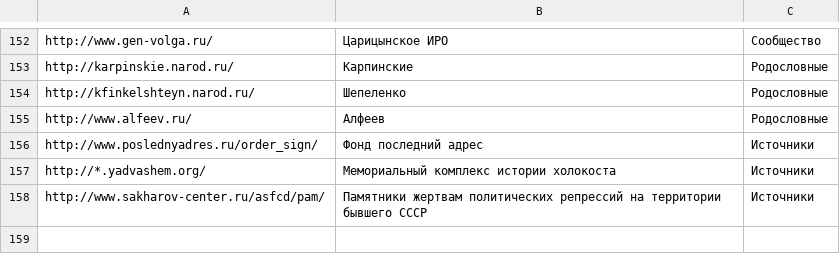
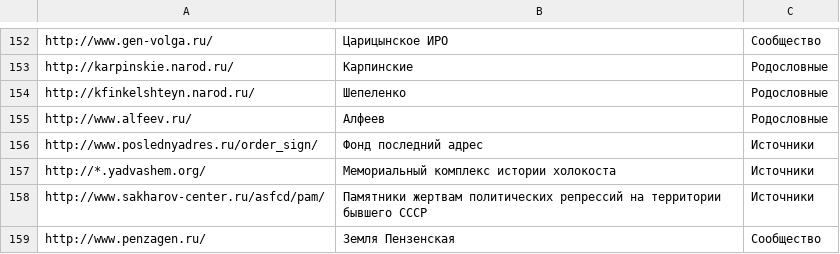
Before and after one commit to ligurio/open-history-data, a CSV file: sources-ru.csv, drawn as a sheet; only a part is shown, gaps mark what is left out; the diff names each change by its address in the sheet, - before the commit and + after, or states it on an @@ line.

Commit message:
Update sources-ru.csv

```diff
--- a/sources-ru.csv
+++ b/sources-ru.csv
+row 159: http://www.penzagen.ru/ | Земля Пензенская | Сообщество
```
